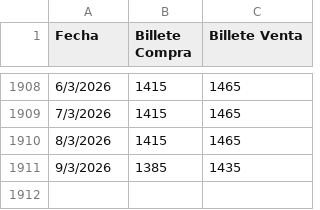
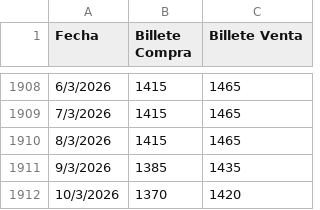
Before and after one commit to gautopablo/Dolar-BNA-Divisa, a CSV file: bna_dolar_billete_hist.csv, drawn as a sheet; only a part is shown, gaps mark what is left out.

```diff
--- a/bna_dolar_billete_hist.csv
+++ b/bna_dolar_billete_hist.csv
@@ -1911 +1911,2 @@ Fecha;Billete Compra;Billete Venta
 9/3/2026;1385;1435
+10/3/2026;1370;1420
```
Also changed, not shown: bna_divisa_hist.csv, bna_dolar_divisa_hist.csv.
